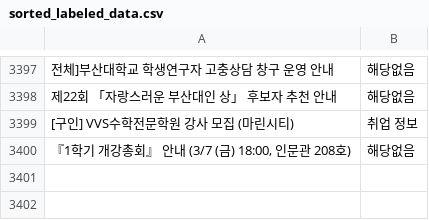
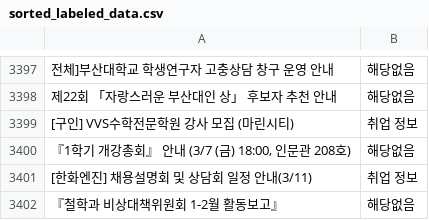
Before and after one commit to hi-shp/together, a CSV file: Source/sorted_labeled_data.csv, drawn as a sheet; only a part is shown, gaps mark what is left out; the diff names each change by its address in the sheet, - before the commit and + after, or states it on an @@ line.

```diff
--- a/Source/sorted_labeled_data.csv
+++ b/Source/sorted_labeled_data.csv
+row 3401: [한화엔진] 채용설명회 및 상담회 일정 안내(3/11) | 취업 정보
+row 3402: 『철학과 비상대책위원회 1-2월 활동보고』 | 해당없음
```
Also changed, not shown: Source/pages.csv, 3 other files.
